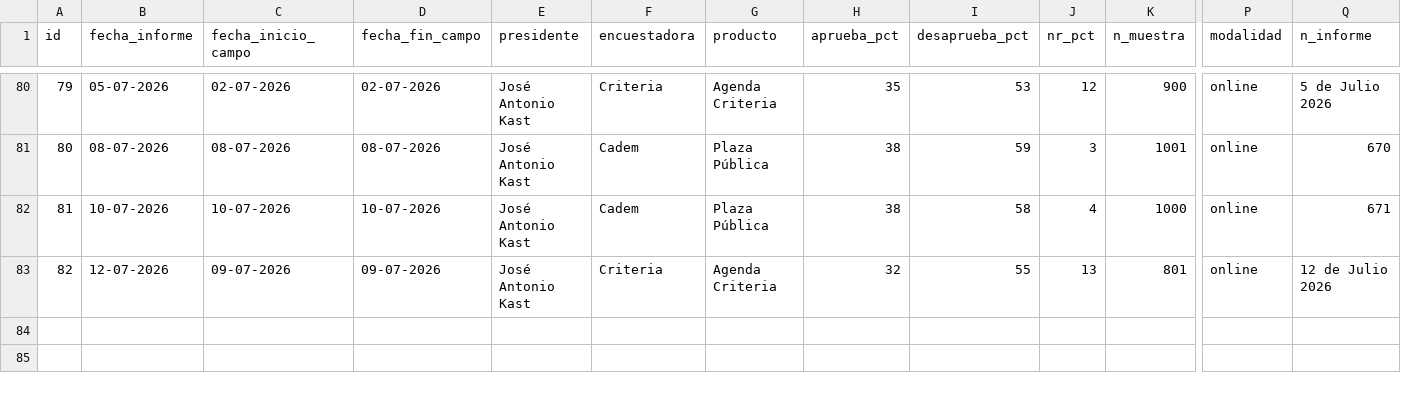
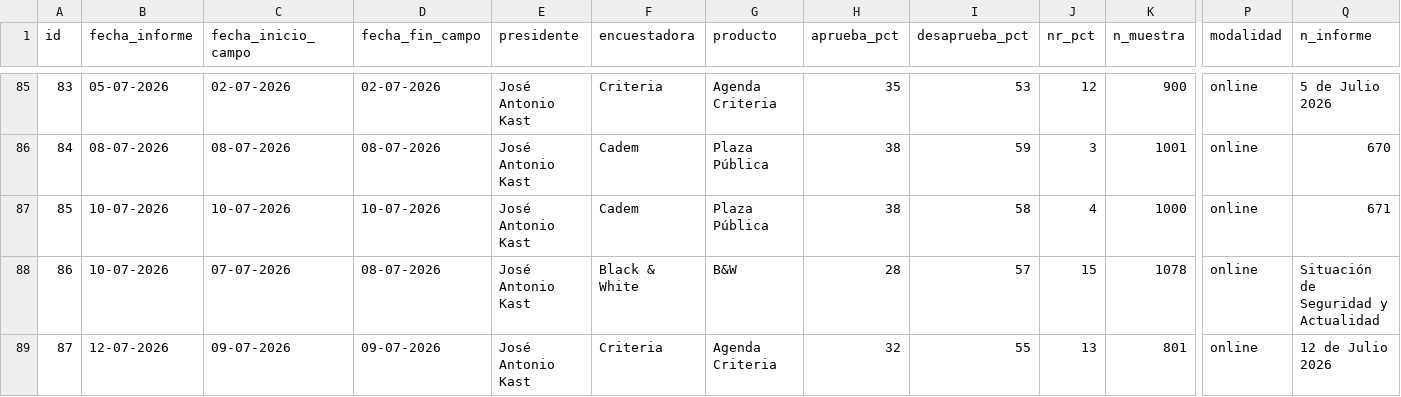
Before and after one commit to cbuzeta/aprobacion-presidencial, a CSV file: data/aprobacion_presidencial.csv, drawn as a sheet; only a part is shown, gaps mark what is left out; addresses are those after the commit; rows hold the shown columns only; the diff covers the shown part only; the diff names each change by its address in the sheet, - before the commit and + after, or states it on an @@ line.

```diff
--- a/data/aprobacion_presidencial.csv
+++ b/data/aprobacion_presidencial.csv
-A85 (id): 79
+A85 (id): 83
-A86 (id): 80
+A86 (id): 84
-A87 (id): 81
+A87 (id): 85
+row 88: 86 | 10-07-2026 | 07-07-2026 | 08-07-2026 | José Antonio Kast | Black & White | B&W | 28 | 57 | 15 | 1078 | online | Situación de Seguridad y Actualidad
-A89 (id): 82
+A89 (id): 87
```
Also changed, not shown: 7 added rows, 2 removed rows, 1 moved row and 15 edited cells elsewhere in this file.
